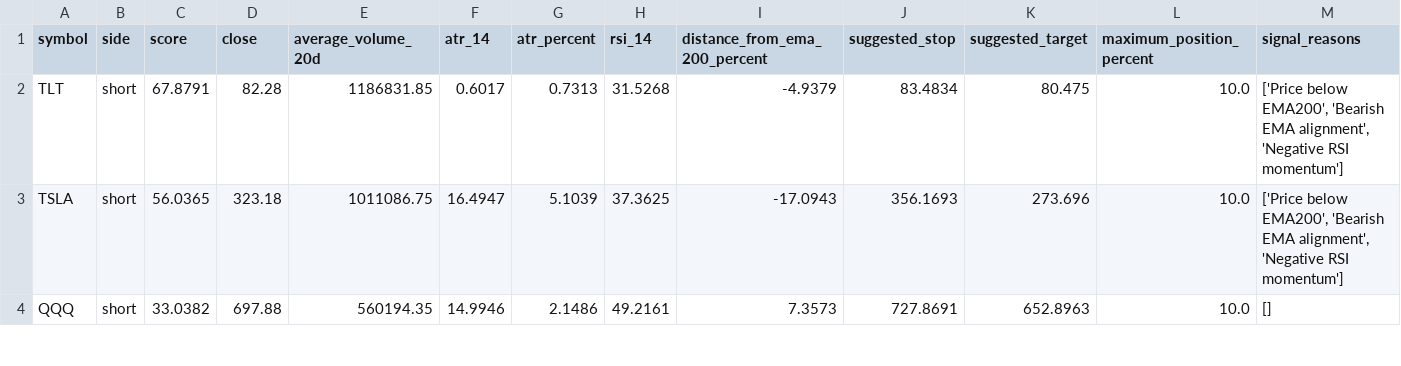
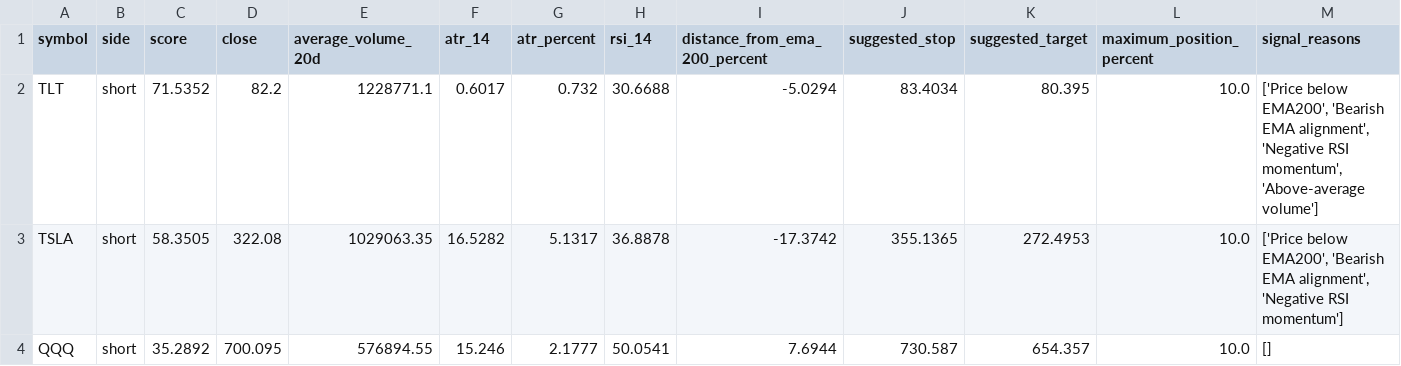
Before and after one commit to oscarlaneskinner/gold-trading-bot, a CSV file: reports/scanner/top_shorts.csv, drawn as a sheet; only a part is shown; the diff covers the shown part only.

```diff
--- a/reports/scanner/top_shorts.csv
+++ b/reports/scanner/top_shorts.csv
@@ -1,4 +1,4 @@
 symbol,side,score,close,average_volume_20d,atr_14,atr_percent,rsi_14,distance_from_ema_200_percent,suggested_stop,suggested_target,maximum_position_percent,signal_reasons
-TLT,short,67.8791,82.28,1186831.85,0.6017,0.7313,31.5268,-4.9379,83.4834,80.475,10.0,"['Price below EMA200', 'Bearish EMA alignment', 'Negative RSI momentum']"
-TSLA,short,56.0365,323.18,1011086.75,16.4947,5.1039,37.3625,-17.0943,356.1693,273.696,10.0,"['Price below EMA200', 'Bearish EMA alignment', 'Negative RSI momentum']"
-QQQ,short,33.0382,697.88,560194.35,14.9946,2.1486,49.2161,7.3573,727.8691,652.8963,10.0,[]
+TLT,short,71.5352,82.2,1228771.1,0.6017,0.732,30.6688,-5.0294,83.4034,80.395,10.0,"['Price below EMA200', 'Bearish EMA alignment', 'Negative RSI momentum', 'Above-average volume']"
+TSLA,short,58.3505,322.08,1029063.35,16.5282,5.1317,36.8878,-17.3742,355.1365,272.4953,10.0,"['Price below EMA200', 'Bearish EMA alignment', 'Negative RSI momentum']"
+QQQ,short,35.2892,700.095,576894.55,15.246,2.1777,50.0541,7.6944,730.587,654.357,10.0,[]
```
Also changed, not shown: 37 edited cells elsewhere in this file, reports/hall_of_fame/strategy_hall_of_fame.csv, reports/scanner/top_longs.csv, 15 other files.
